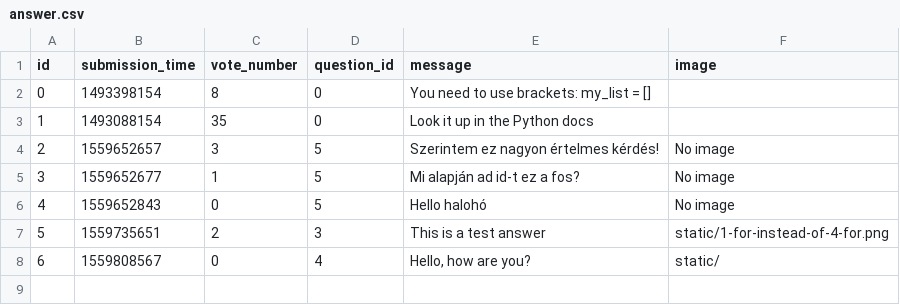
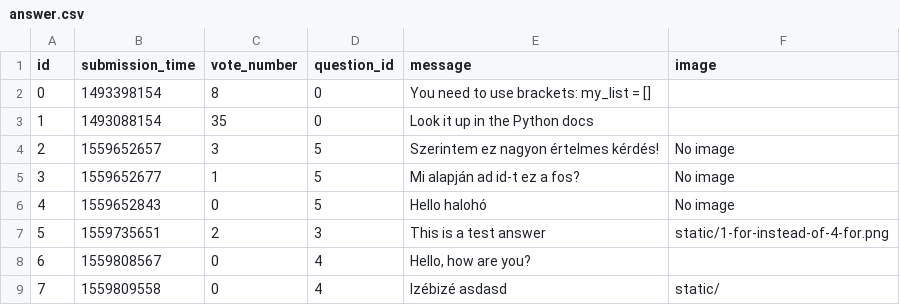
Before and after one commit to gaKoltai/ask-mate-python, a CSV file: sample_data/answer.csv, drawn as a sheet.

```diff
--- a/sample_data/answer.csv
+++ b/sample_data/answer.csv
@@ -9,3 +9,4 @@ id,submission_time,vote_number,question_id,message,image
 5,1559735651,2,3,This is a test answer,static/1-for-instead-of-4-for.png
-6,1559808567,0,4,"Hello, how are you?
-",static/
+6,1559808567,0,4,"Hello, how are you?
+",
+7,1559809558,0,4,Izébizé asdasd,static/
```
Also changed, not shown: sample_data/question.csv, 2 other files.
